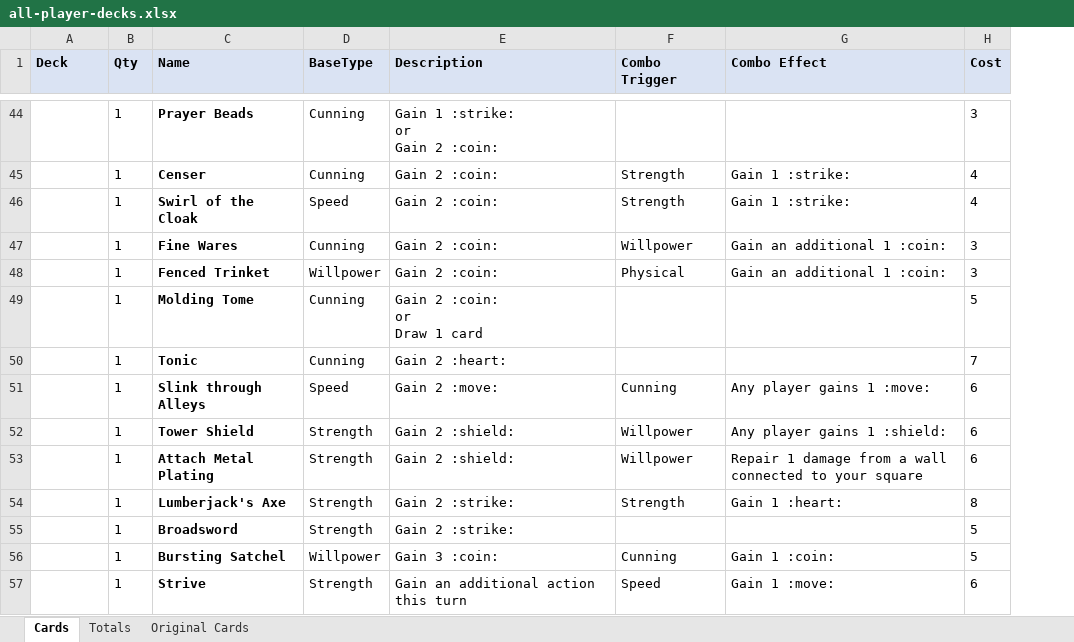
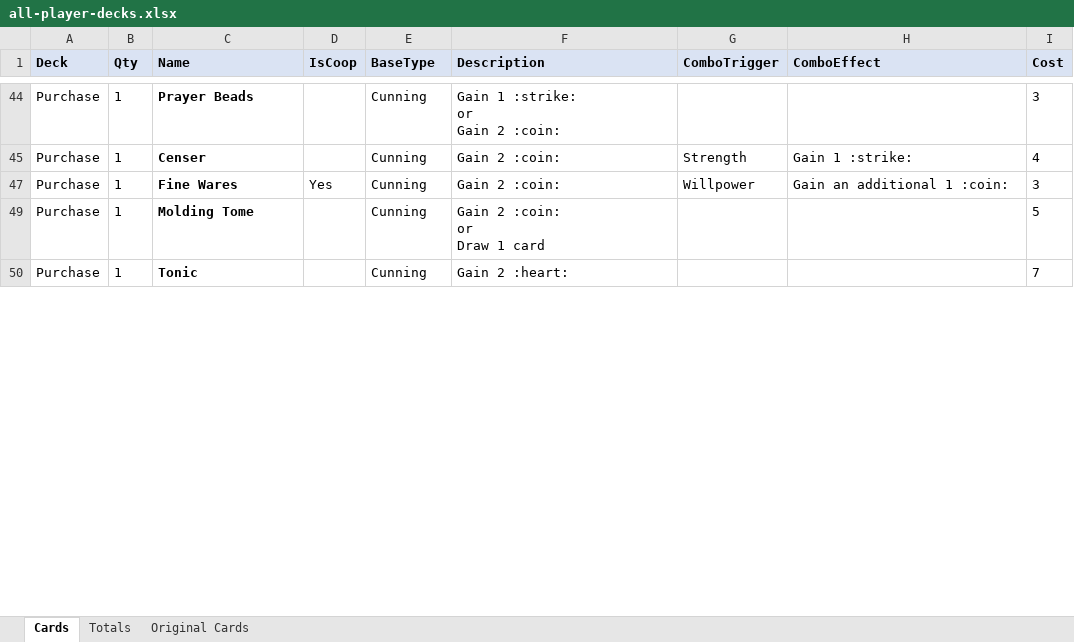
Before and after one commit to Grandpappy/Raspberry, an Excel workbook: data/all-player-decks.xlsx, sheet Cards, drawn as a sheet; only a part is shown, gaps mark what is left out; values as stored, in another font and other column widths than the file's, no borders; removed rows and columns are numbered as before the commit, all else as after; the diff covers the shown part only; the diff names each change by its address in the sheet, - before the commit and + after, or states it on an @@ line.

Commit message:
Added combo and coop cards

```diff
--- a/data/all-player-decks.xlsx (sheet Cards)
+++ b/data/all-player-decks.xlsx (sheet Cards)
+column D (IsCoop), row 47: Yes
-G1: Combo Trigger
+G1: ComboTrigger
-H1: Combo Effect
+H1: ComboEffect
-A44:A45 (Deck): (empty)
+A44:A45 (Deck): Purchase
-row 46:  | 1 | Swirl of the Cloak | Speed | Gain 2 :coin: | Strength | Gain 1 :strike: | 4
-A47 (Deck): (empty)
+A47 (Deck): Purchase
-row 48:  | 1 | Fenced Trinket | Willpower | Gain 2 :coin: | Physical | Gain an additional 1 :coin: | 3
-A49:A50 (Deck): (empty)
+A49:A50 (Deck): Purchase
-row 51:  | 1 | Slink through Alleys | Speed | Gain 2 :move: | Cunning | Any player gains 1 :move: | 6
-row 52:  | 1 | Tower Shield | Strength | Gain 2 :shield: | Willpower | Any player gains 1 :shield: | 6
-row 53:  | 1 | Attach Metal Plating | Strength | Gain 2 :shield: | Willpower | Repair 1 damage from a wall connected to your square | 6
-row 54:  | 1 | Lumberjack's Axe | Strength | Gain 2 :strike: | Strength | Gain 1 :heart: | 8
-row 55:  | 1 | Broadsword | Strength | Gain 2 :strike: |  |  | 5
-row 56:  | 1 | Bursting Satchel | Willpower | Gain 3 :coin: | Cunning | Gain 1 :coin: | 5
-row 57:  | 1 | Strive | Strength | Gain an additional action this turn | Speed | Gain 1 :move: | 6
```
Also changed, not shown: 42 removed rows, 4 hidden or unhidden rows, 12 edited cells and cell formats elsewhere in this sheet, sheet Totals, formulas that keep their value, hidden cells, 9 other files.
